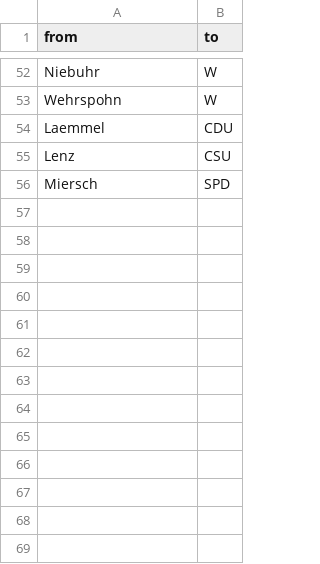
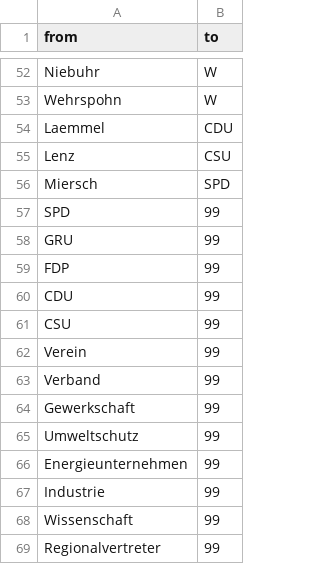
Before and after one commit to Kevin-K-R/Kohlekommission, a CSV file: edgelist.csv, drawn as a sheet; only a part is shown, gaps mark what is left out.

Commit message:
Update edgelist.csv

```diff
--- a/edgelist.csv
+++ b/edgelist.csv
@@ -56 +56,14 @@ Lenz,CSU
 Miersch,SPD
+SPD,99
+GRU,99
+FDP,99
+CDU,99
+CSU,99
+Verein,99
+Verband,99
+Gewerkschaft,99
+Umweltschutz,99
+Energieunternehmen,99
+Industrie,99
+Wissenschaft,99
+Regionalvertreter,99
```
